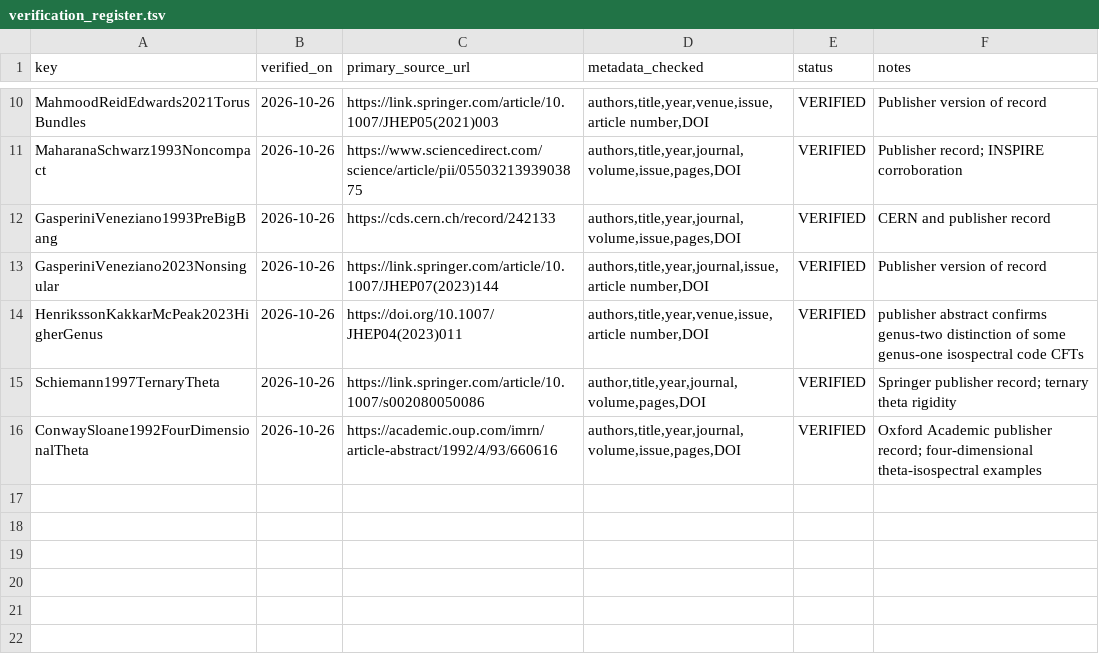
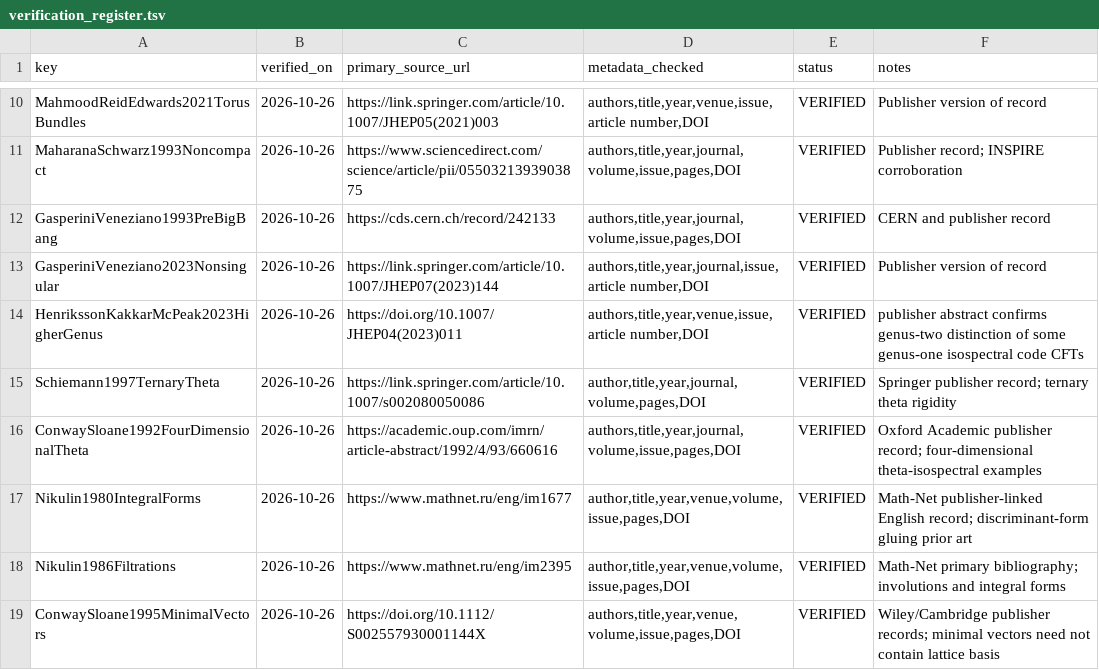
Before and after one commit to Arithmetic-Power-Geometry/Narain-Spectral-Extensions, a TSV file: reference/verification_register.tsv, drawn as a sheet; only a part is shown, gaps mark what is left out.

Commit message:
P25: append source verification register for Nikulin and Conway-Sloane

```diff
--- a/reference/verification_register.tsv
+++ b/reference/verification_register.tsv
@@ -16 +16,4 @@ Schiemann1997TernaryTheta	2026-10-26	https://link.springer.com/article/10.1007/s
 ConwaySloane1992FourDimensionalTheta	2026-10-26	https://academic.oup.com/imrn/article-abstract/1992/4/93/660616	authors,title,year,journal,volume,issue,pages,DOI	VERIFIED	Oxford Academic publisher record; four-dimensional theta-isospectral examples
+Nikulin1980IntegralForms	2026-10-26	https://www.mathnet.ru/eng/im1677	author,title,year,venue,volume,issue,pages,DOI	VERIFIED	Math-Net publisher-linked English record; discriminant-form gluing prior art
+Nikulin1986Filtrations	2026-10-26	https://www.mathnet.ru/eng/im2395	author,title,year,venue,volume,issue,pages,DOI	VERIFIED	Math-Net primary bibliography; involutions and integral forms
+ConwaySloane1995MinimalVectors	2026-10-26	https://doi.org/10.1112/S002557930001144X	authors,title,year,venue,volume,issue,pages,DOI	VERIFIED	Wiley/Cambridge publisher records; minimal vectors need not contain lattice basis
```
